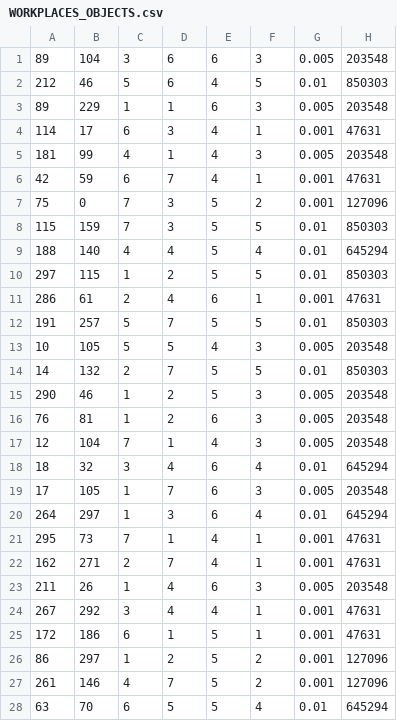
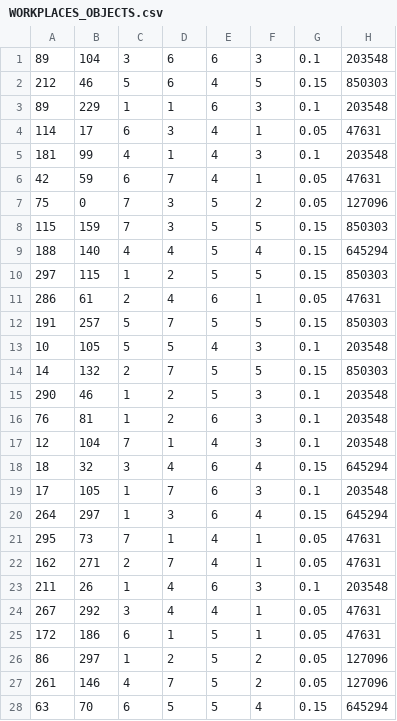
Before and after one commit to stergios8/Covid19Cplusplus, a CSV file: covid_master_thesis_c++/WORKPLACES_OBJECTS.csv, drawn as a sheet; only a part is shown; the diff covers the shown part only.

```diff
--- a/covid_master_thesis_c++/WORKPLACES_OBJECTS.csv
+++ b/covid_master_thesis_c++/WORKPLACES_OBJECTS.csv
@@ -1,28 +1,28 @@
-89,104,3,6,6,3,0.005,203548
-212,46,5,6,4,5,0.01,850303
-89,229,1,1,6,3,0.005,203548
-114,17,6,3,4,1,0.001,47631
-181,99,4,1,4,3,0.005,203548
-42,59,6,7,4,1,0.001,47631
-75,0,7,3,5,2,0.001,127096
-115,159,7,3,5,5,0.01,850303
-188,140,4,4,5,4,0.01,645294
-297,115,1,2,5,5,0.01,850303
-286,61,2,4,6,1,0.001,47631
-191,257,5,7,5,5,0.01,850303
-10,105,5,5,4,3,0.005,203548
-14,132,2,7,5,5,0.01,850303
-290,46,1,2,5,3,0.005,203548
-76,81,1,2,6,3,0.005,203548
-12,104,7,1,4,3,0.005,203548
-18,32,3,4,6,4,0.01,645294
-17,105,1,7,6,3,0.005,203548
-264,297,1,3,6,4,0.01,645294
-295,73,7,1,4,1,0.001,47631
-162,271,2,7,4,1,0.001,47631
-211,26,1,4,6,3,0.005,203548
-267,292,3,4,4,1,0.001,47631
-172,186,6,1,5,1,0.001,47631
-86,297,1,2,5,2,0.001,127096
-261,146,4,7,5,2,0.001,127096
-63,70,6,5,5,4,0.01,645294
+89,104,3,6,6,3,0.1,203548
+212,46,5,6,4,5,0.15,850303
+89,229,1,1,6,3,0.1,203548
+114,17,6,3,4,1,0.05,47631
+181,99,4,1,4,3,0.1,203548
+42,59,6,7,4,1,0.05,47631
+75,0,7,3,5,2,0.05,127096
+115,159,7,3,5,5,0.15,850303
+188,140,4,4,5,4,0.15,645294
+297,115,1,2,5,5,0.15,850303
+286,61,2,4,6,1,0.05,47631
+191,257,5,7,5,5,0.15,850303
+10,105,5,5,4,3,0.1,203548
+14,132,2,7,5,5,0.15,850303
+290,46,1,2,5,3,0.1,203548
+76,81,1,2,6,3,0.1,203548
+12,104,7,1,4,3,0.1,203548
+18,32,3,4,6,4,0.15,645294
+17,105,1,7,6,3,0.1,203548
+264,297,1,3,6,4,0.15,645294
+295,73,7,1,4,1,0.05,47631
+162,271,2,7,4,1,0.05,47631
+211,26,1,4,6,3,0.1,203548
+267,292,3,4,4,1,0.05,47631
+172,186,6,1,5,1,0.05,47631
+86,297,1,2,5,2,0.05,127096
+261,146,4,7,5,2,0.05,127096
+63,70,6,5,5,4,0.15,645294
```
Also changed, not shown: 139 edited cells elsewhere in this file, covid_master_thesis_c++/Financial_Results.csv, covid_master_thesis_c++/SEIR_Results.csv, 10 other files.
